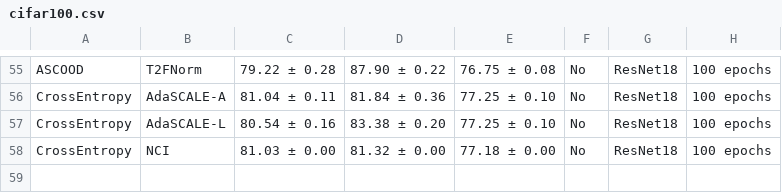
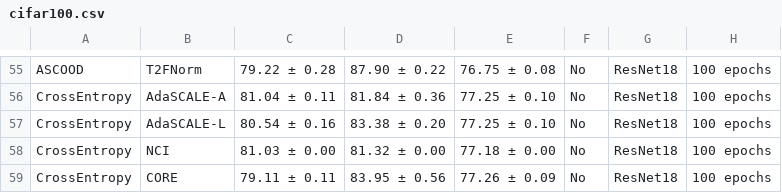
Before and after one commit to zjysteven/OpenOOD, a CSV file: results/cifar100.csv, drawn as a sheet; only a part is shown, gaps mark what is left out; the diff names each change by its address in the sheet, - before the commit and + after, or states it on an @@ line.

Commit message:
Add CORE postprocessor (8 leaderboard entries)
- cifar100: ResNet18
- imagenet200_ood, imagenet200_fsood: ResNet18
- imagenet1k_ood: ResNet50, ViT-B/16, Swin-T, RegNet_Y_16GF
- imagenet1k_fsood: Swin-T

Paper: https://arxiv.org/abs/2603.18290

```diff
--- a/results/cifar100.csv
+++ b/results/cifar100.csv
+row 59: CrossEntropy | CORE | 79.11 ± 0.11 | 83.95 ± 0.56 | 77.26 ± 0.09 | No | ResNet18 | 100 epochs
```
Also changed, not shown: results/imagenet1k_ood.csv, utils/papers.csv, 3 other files.
